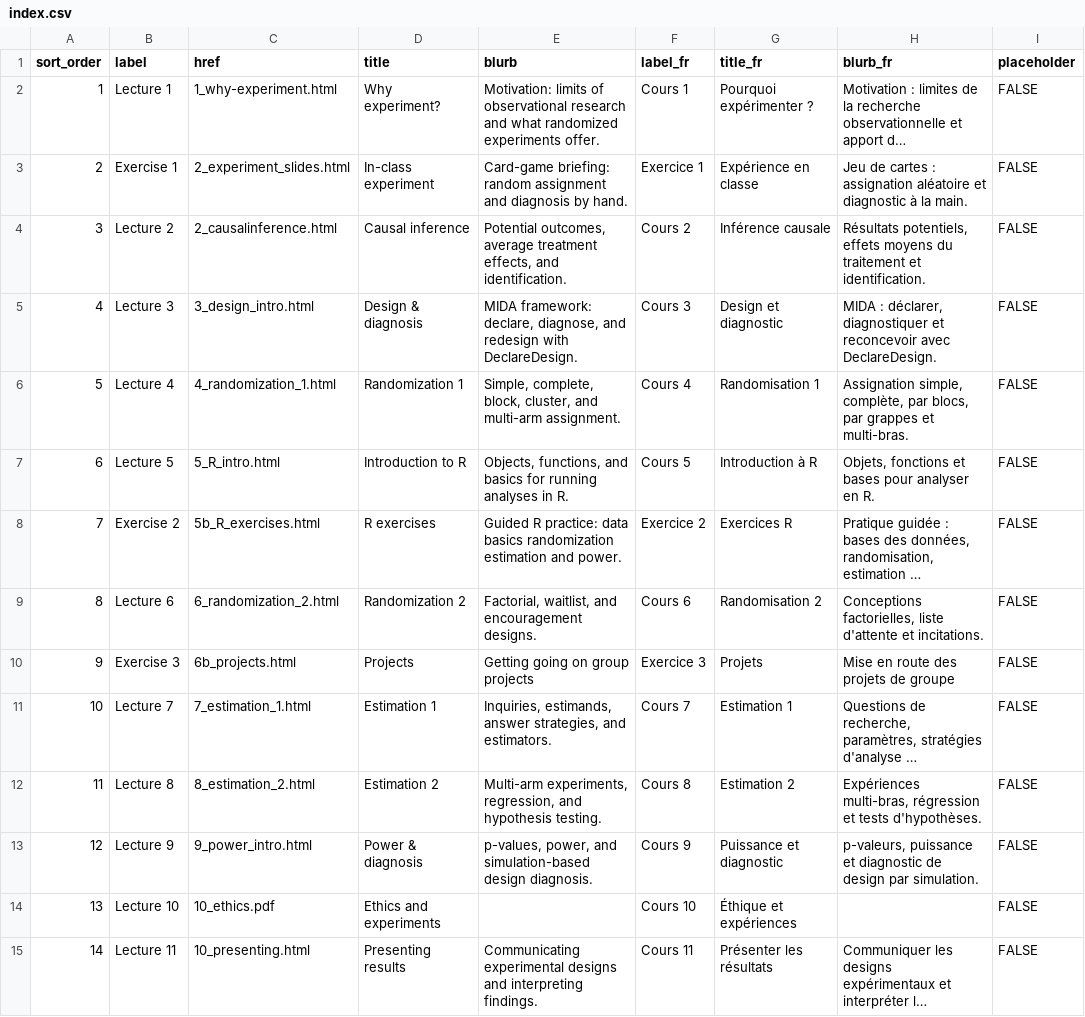
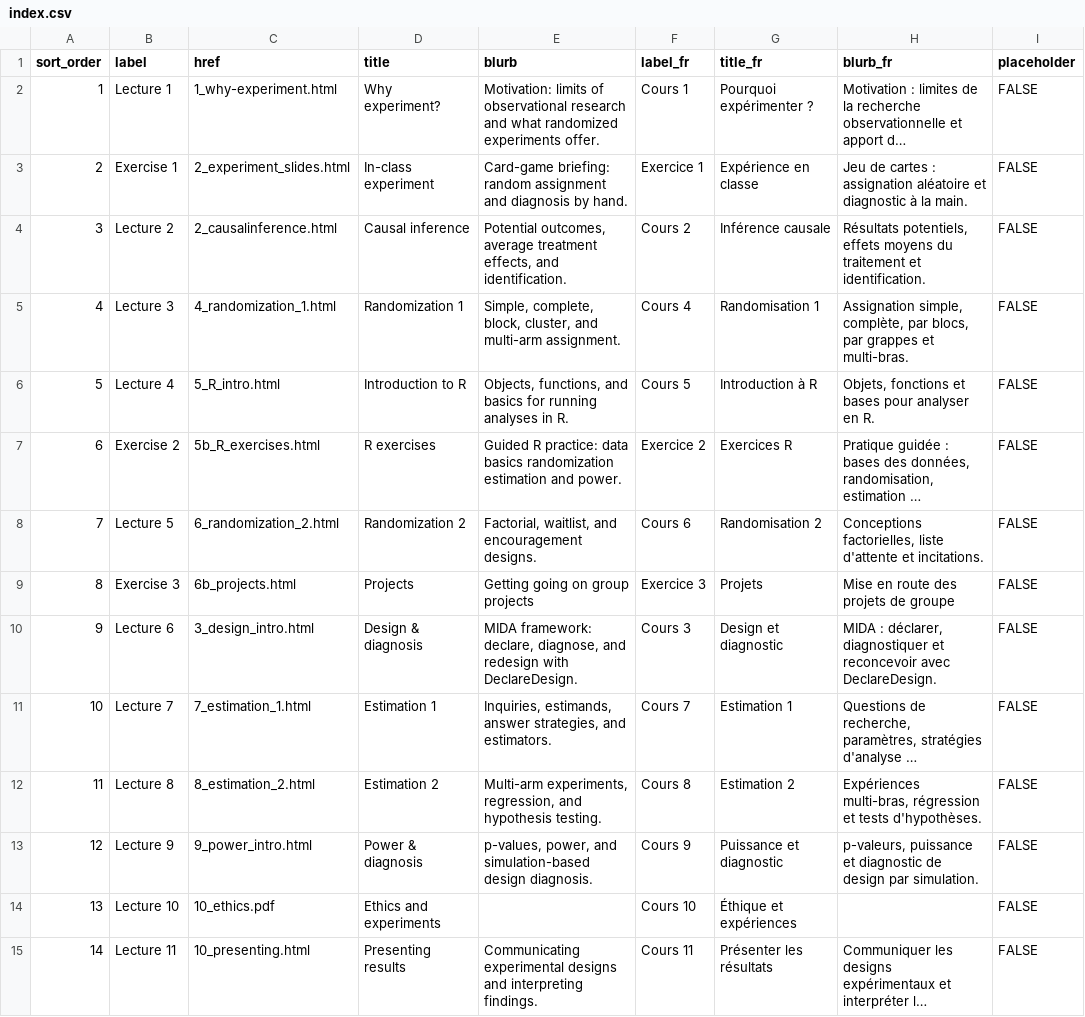
Before and after one commit to egap/learningdays-resources, a CSV file: abidjan_2026/index.csv, drawn as a sheet; only a part is shown; long unchanged cells end in …; removed rows and columns are numbered as before the commit, all else as after; the diff names each change by its address in the sheet, - before the commit and + after, or states it on an @@ line.

```diff
--- a/abidjan_2026/index.csv
+++ b/abidjan_2026/index.csv
-row 5: 4 | Lecture 3 | 3_design_intro.html | Design & diagnosis | MIDA framework: declare, diagnose, and redesign with DeclareDesign. | Cours 3 | Design et diagnostic | MIDA : déclarer, diagnostiquer et reconcevoir avec DeclareDesign. | FALSE
@@ column A (sort_order) renumbered between rows 5 and 9 @@
-B5 (label): Lecture 4
+B5 (label): Lecture 3
-B6 (label): Lecture 5
+B6 (label): Lecture 4
-B8 (label): Lecture 6
+B8 (label): Lecture 5
+row 10: 9 | Lecture 6 | 3_design_intro.html | Design & diagnosis | MIDA framework: declare, diagnose, and redesign with DeclareDesign. | Cours 3 | Design et diagnostic | MIDA : déclarer, diagnostiquer et reconcevoir avec DeclareDesign. | FALSE
```
Also changed, not shown: 22 other files.
